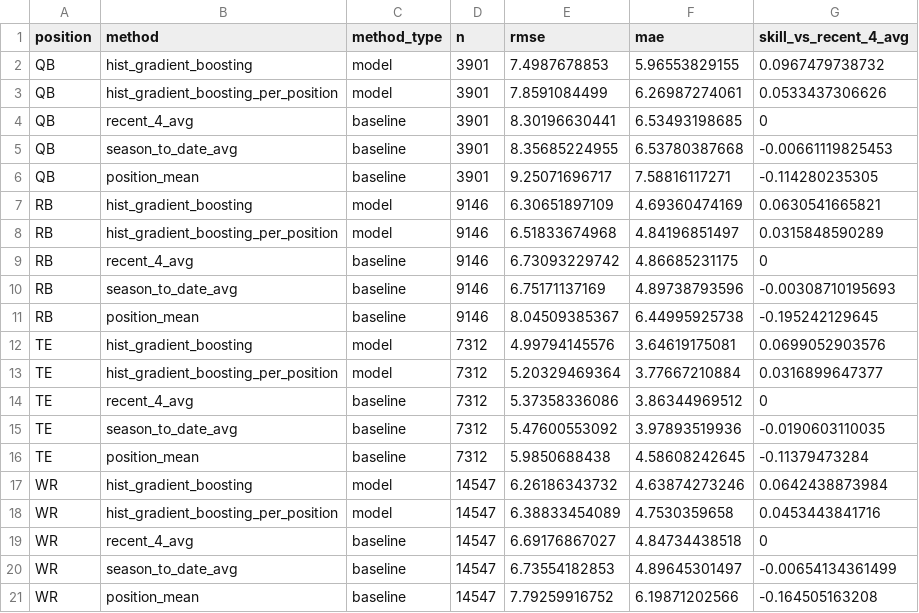
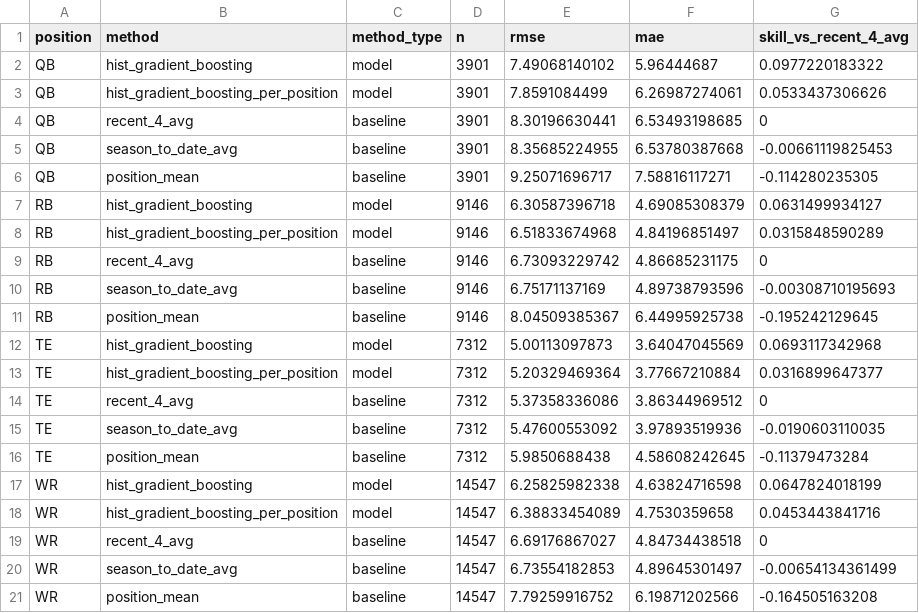
Before and after one commit to kylelevesque12/nfl-player-value-analysis, a CSV file: outputs/tables/weekly_fantasy_by_position.csv, drawn as a sheet.

Commit message:
Update weekly fantasy outputs and roadmap

```diff
--- a/outputs/tables/weekly_fantasy_by_position.csv
+++ b/outputs/tables/weekly_fantasy_by_position.csv
@@ -1,3 +1,3 @@
 position,method,method_type,n,rmse,mae,skill_vs_recent_4_avg
-QB,hist_gradient_boosting,model,3901,7.4987678853,5.96553829155,0.0967479738732
+QB,hist_gradient_boosting,model,3901,7.49068140102,5.96444687,0.0977220183322
 QB,hist_gradient_boosting_per_position,model,3901,7.8591084499,6.26987274061,0.0533437306626
@@ -6,3 +6,3 @@ QB,season_to_date_avg,baseline,3901,8.35685224955,6.53780387668,-0.0066111982545
 QB,position_mean,baseline,3901,9.25071696717,7.58816117271,-0.114280235305
-RB,hist_gradient_boosting,model,9146,6.30651897109,4.69360474169,0.0630541665821
+RB,hist_gradient_boosting,model,9146,6.30587396718,4.69085308379,0.0631499934127
 RB,hist_gradient_boosting_per_position,model,9146,6.51833674968,4.84196851497,0.0315848590289
@@ -11,3 +11,3 @@ RB,season_to_date_avg,baseline,9146,6.75171137169,4.89738793596,-0.0030871019569
 RB,position_mean,baseline,9146,8.04509385367,6.44995925738,-0.195242129645
-TE,hist_gradient_boosting,model,7312,4.99794145576,3.64619175081,0.0699052903576
+TE,hist_gradient_boosting,model,7312,5.00113097873,3.64047045569,0.0693117342968
 TE,hist_gradient_boosting_per_position,model,7312,5.20329469364,3.77667210884,0.0316899647377
@@ -16,3 +16,3 @@ TE,season_to_date_avg,baseline,7312,5.47600553092,3.97893519936,-0.0190603110035
 TE,position_mean,baseline,7312,5.9850688438,4.58608242645,-0.11379473284
-WR,hist_gradient_boosting,model,14547,6.26186343732,4.63874273246,0.0642438873984
+WR,hist_gradient_boosting,model,14547,6.25825982338,4.63824716598,0.0647824018199
 WR,hist_gradient_boosting_per_position,model,14547,6.38833454089,4.7530359658,0.0453443841716
```
Also changed, not shown: outputs/tables/weekly_fantasy_by_fold.csv, outputs/tables/weekly_fantasy_method_summary.csv, 6 other files.
